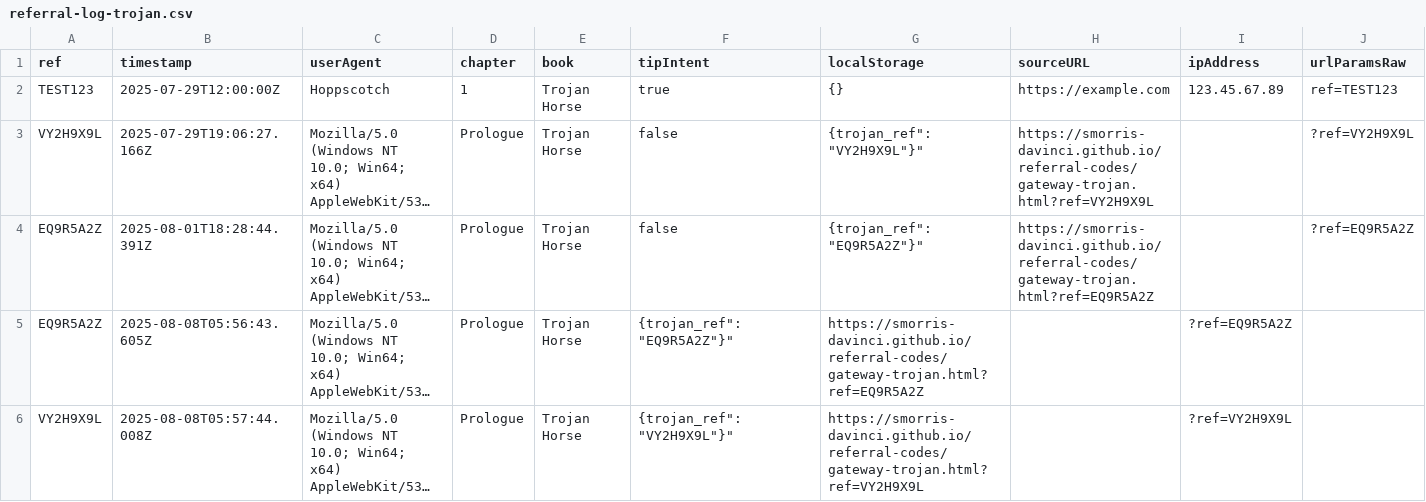
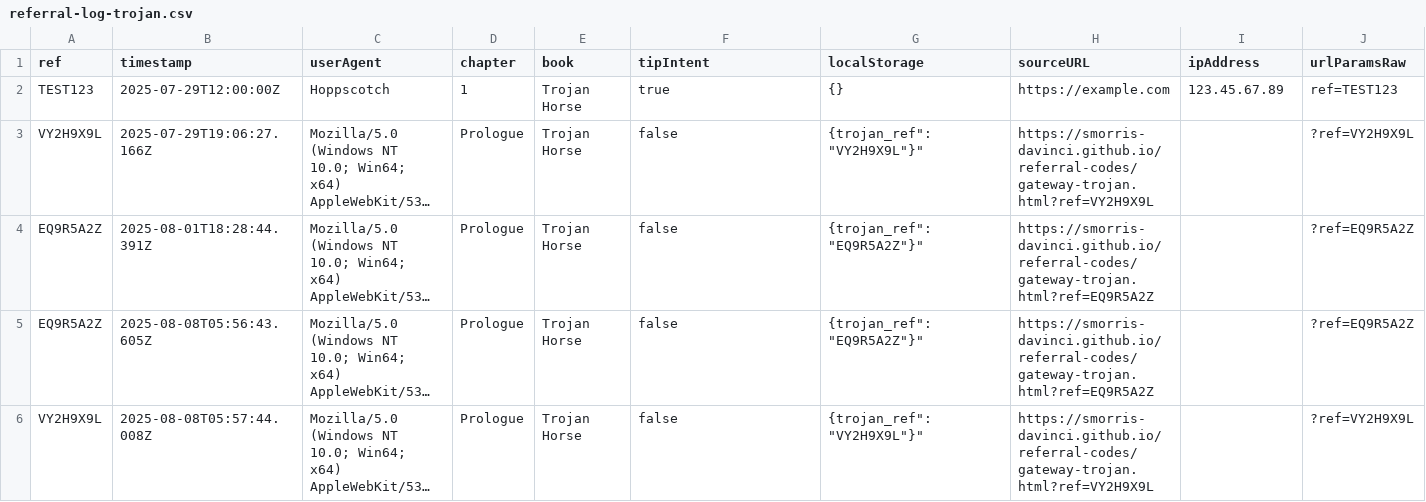
Before and after one commit to SMorris-DaVinci/referral-codes, a CSV file: referral-log-trojan.csv, drawn as a sheet; long unchanged cells end in …; the diff names each change by its address in the sheet, - before the commit and + after, or states it on an @@ line.

Commit message:
Update referral-log-trojan.csv

```diff
--- a/referral-log-trojan.csv
+++ b/referral-log-trojan.csv
-F5 (tipIntent): {trojan_ref":"EQ9R5A2Z"}"
+F5 (tipIntent): false
-G5 (localStorage): https://smorris-davinci.github.io/referral-codes/gateway-trojan.html?ref=EQ9R5A2Z
+G5 (localStorage): {trojan_ref":"EQ9R5A2Z"}"
-H5 (sourceURL): (empty)
+H5 (sourceURL): https://smorris-davinci.github.io/referral-codes/gateway-trojan.html?ref=EQ9R5A2Z
-I5 (ipAddress): ?ref=EQ9R5A2Z
+I5 (ipAddress): (empty)
-J5 (urlParamsRaw): (empty)
+J5 (urlParamsRaw): ?ref=EQ9R5A2Z
-F6 (tipIntent): {trojan_ref":"VY2H9X9L"}"
+F6 (tipIntent): false
-G6 (localStorage): https://smorris-davinci.github.io/referral-codes/gateway-trojan.html?ref=VY2H9X9L
+G6 (localStorage): {trojan_ref":"VY2H9X9L"}"
-H6 (sourceURL): (empty)
+H6 (sourceURL): https://smorris-davinci.github.io/referral-codes/gateway-trojan.html?ref=VY2H9X9L
-I6 (ipAddress): ?ref=VY2H9X9L
+I6 (ipAddress): (empty)
-J6 (urlParamsRaw): (empty)
+J6 (urlParamsRaw): ?ref=VY2H9X9L
```
